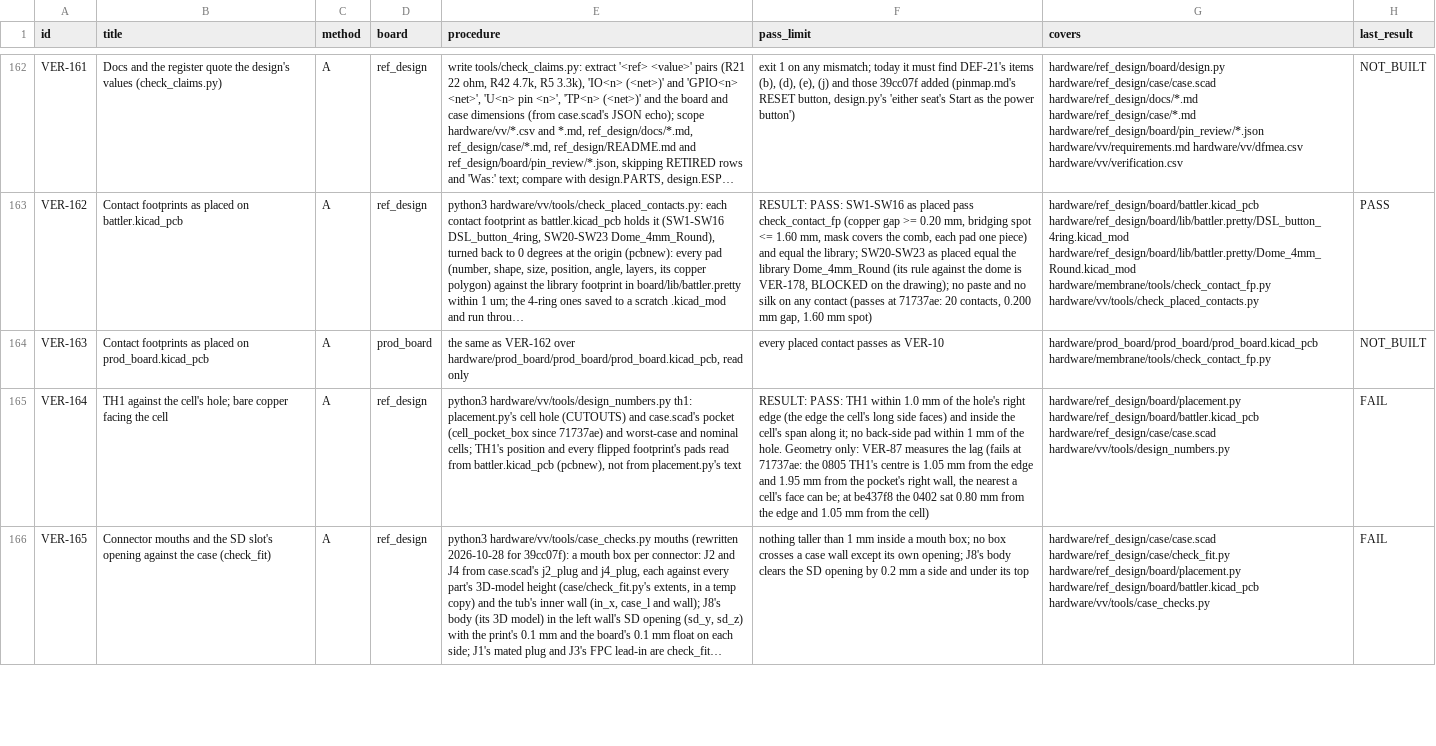
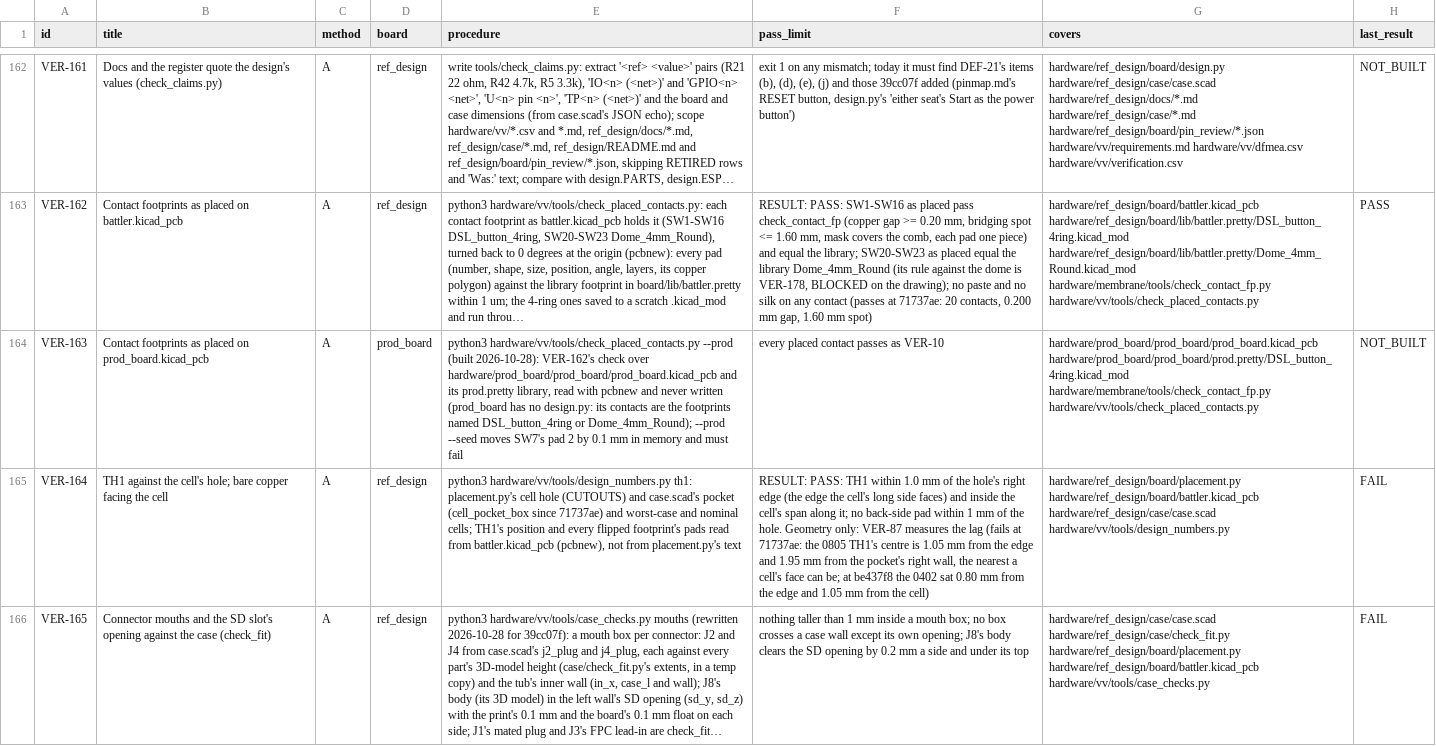
Before and after one commit to alex-berliner/mega_blastoise, a CSV file: hardware/vv/verification.csv, drawn as a sheet; only a part is shown, gaps mark what is left out; long unchanged cells end in …; the diff covers the shown part only; the diff names each change by its address in the sheet, - before the commit and + after, or states it on an @@ line.

```diff
--- a/hardware/vv/verification.csv
+++ b/hardware/vv/verification.csv
-E164 (procedure): the same as VER-162 over hardware/prod_board/prod_board/prod_board.kicad_pcb, read only
+E164 (procedure): python3 hardware/vv/tools/check_placed_contacts.py --prod (built 2026-10-28): VER-162's check over hardware/prod_board/prod_board/prod_board.kicad_pcb and its prod.pretty library, read with pcbnew and never written (prod_board has no design.py: its contacts are the footprints named DSL_button_4ring or Dome_4mm_Round); --prod --seed moves SW7's pad 2 by 0.1 mm in memory and must fail
-G164 (covers): hardware/prod_board/prod_board/prod_board.kicad_pcb hardware/membrane/tools/check_contact_fp.py
+G164 (covers): hardware/prod_board/prod_board/prod_board.kicad_pcb hardware/prod_board/prod_board/prod.pretty/DSL_button_4ring.kicad_mod hardware/membrane/tools/check_contact_fp.py hardware/vv/tools/check_placed_contacts.py
```
Also changed, not shown: 4 edited cells elsewhere in this file, hardware/vv/dfmea.csv, 4 other files.
